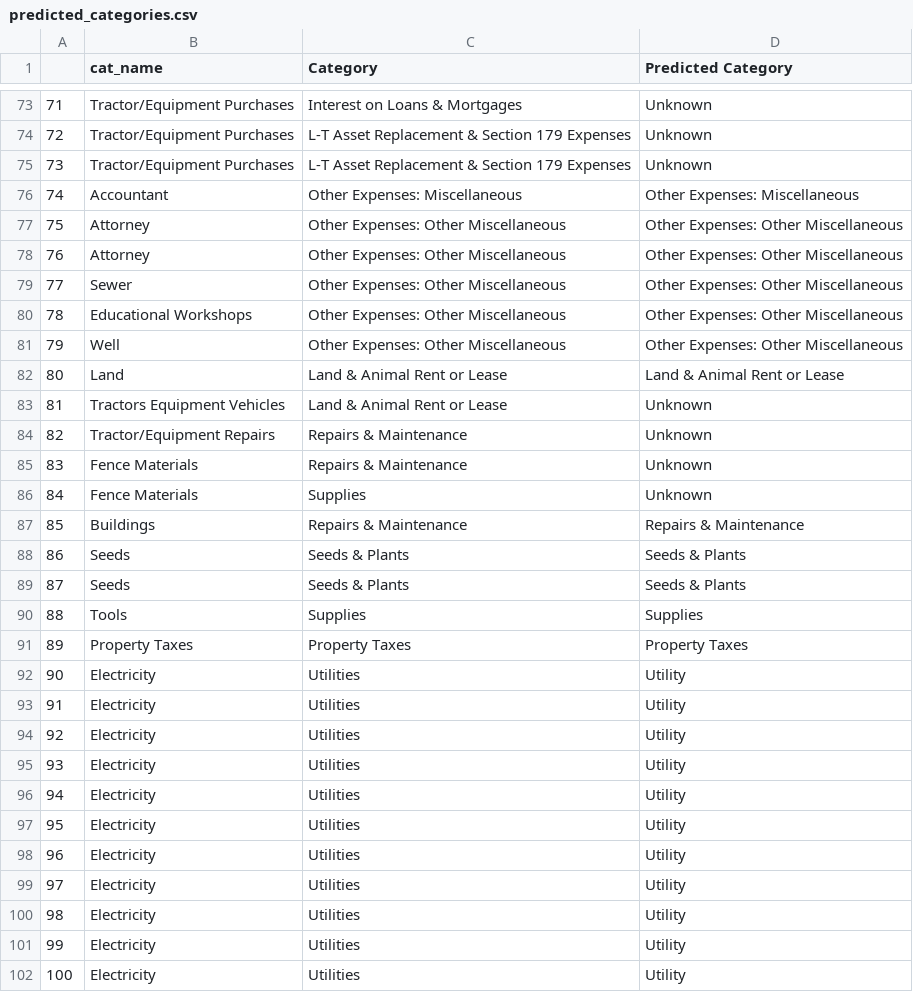
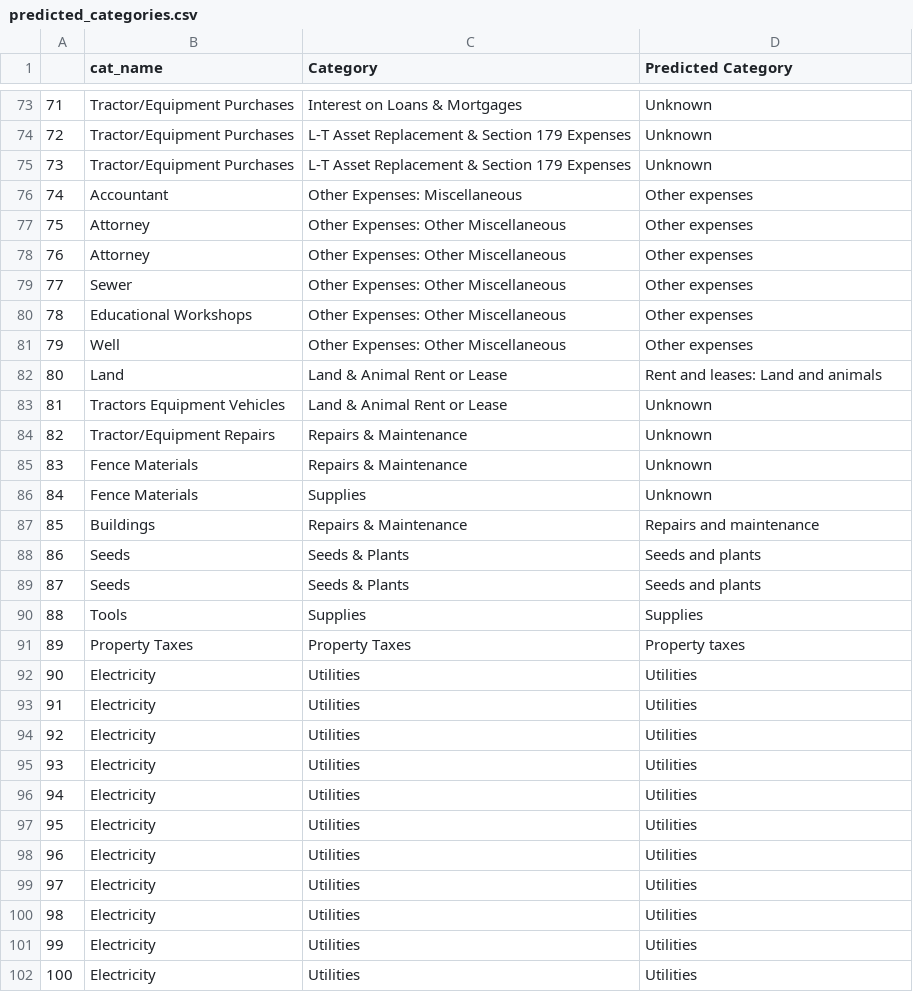
Before and after one commit to Andrew-Jeffrey-Johnson/demo-agbizlogic, a CSV file: parser_categorizer/predicted_categories.csv, drawn as a sheet; only a part is shown, gaps mark what is left out; the diff covers the shown part only.

```diff
--- a/parser_categorizer/predicted_categories.csv
+++ b/parser_categorizer/predicted_categories.csv
@@ -75,9 +75,9 @@
 73,Tractor/Equipment Purchases,L-T Asset Replacement & Section 179 Expenses,Unknown
-74,Accountant,Other Expenses: Miscellaneous,Other Expenses: Miscellaneous
-75,Attorney,Other Expenses: Other Miscellaneous,Other Expenses: Other Miscellaneous
-76,Attorney,Other Expenses: Other Miscellaneous,Other Expenses: Other Miscellaneous
-77,Sewer,Other Expenses: Other Miscellaneous,Other Expenses: Other Miscellaneous
-78,Educational Workshops,Other Expenses: Other Miscellaneous,Other Expenses: Other Miscellaneous
-79,Well,Other Expenses: Other Miscellaneous,Other Expenses: Other Miscellaneous
-80,Land,Land & Animal Rent or Lease,Land & Animal Rent or Lease
+74,Accountant,Other Expenses: Miscellaneous,Other expenses
+75,Attorney,Other Expenses: Other Miscellaneous,Other expenses
+76,Attorney,Other Expenses: Other Miscellaneous,Other expenses
+77,Sewer,Other Expenses: Other Miscellaneous,Other expenses
+78,Educational Workshops,Other Expenses: Other Miscellaneous,Other expenses
+79,Well,Other Expenses: Other Miscellaneous,Other expenses
+80,Land,Land & Animal Rent or Lease,Rent and leases: Land and animals
 81,Tractors Equipment Vehicles,Land & Animal Rent or Lease,Unknown
@@ -86,17 +86,17 @@
 84,Fence Materials,Supplies,Unknown
-85,Buildings,Repairs & Maintenance,Repairs & Maintenance
-86,Seeds,Seeds & Plants,Seeds & Plants
-87,Seeds,Seeds & Plants,Seeds & Plants
+85,Buildings,Repairs & Maintenance,Repairs and maintenance
+86,Seeds,Seeds & Plants,Seeds and plants
+87,Seeds,Seeds & Plants,Seeds and plants
 88,Tools,Supplies,Supplies
-89,Property Taxes,Property Taxes,Property Taxes
-90,Electricity,Utilities,Utility
-91,Electricity,Utilities,Utility
-92,Electricity,Utilities,Utility
-93,Electricity,Utilities,Utility
-94,Electricity,Utilities,Utility
-95,Electricity,Utilities,Utility
-96,Electricity,Utilities,Utility
-97,Electricity,Utilities,Utility
-98,Electricity,Utilities,Utility
-99,Electricity,Utilities,Utility
-100,Electricity,Utilities,Utility
+89,Property Taxes,Property Taxes,Property taxes
+90,Electricity,Utilities,Utilities
+91,Electricity,Utilities,Utilities
+92,Electricity,Utilities,Utilities
+93,Electricity,Utilities,Utilities
+94,Electricity,Utilities,Utilities
+95,Electricity,Utilities,Utilities
+96,Electricity,Utilities,Utilities
+97,Electricity,Utilities,Utilities
+98,Electricity,Utilities,Utilities
+99,Electricity,Utilities,Utilities
+100,Electricity,Utilities,Utilities
```
Also changed, not shown: 27 edited cells elsewhere in this file, parser_categorizer/tags_combination.csv.
